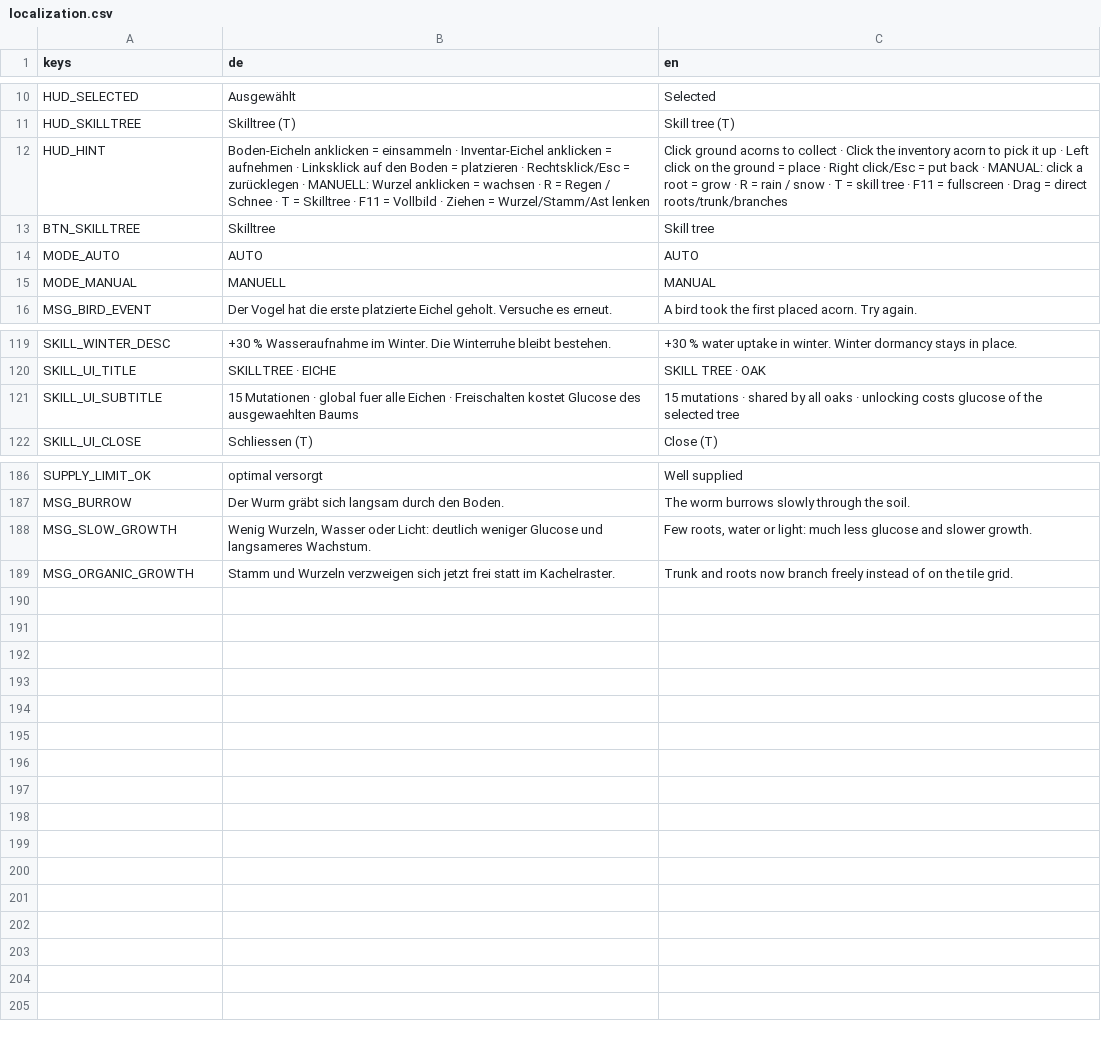
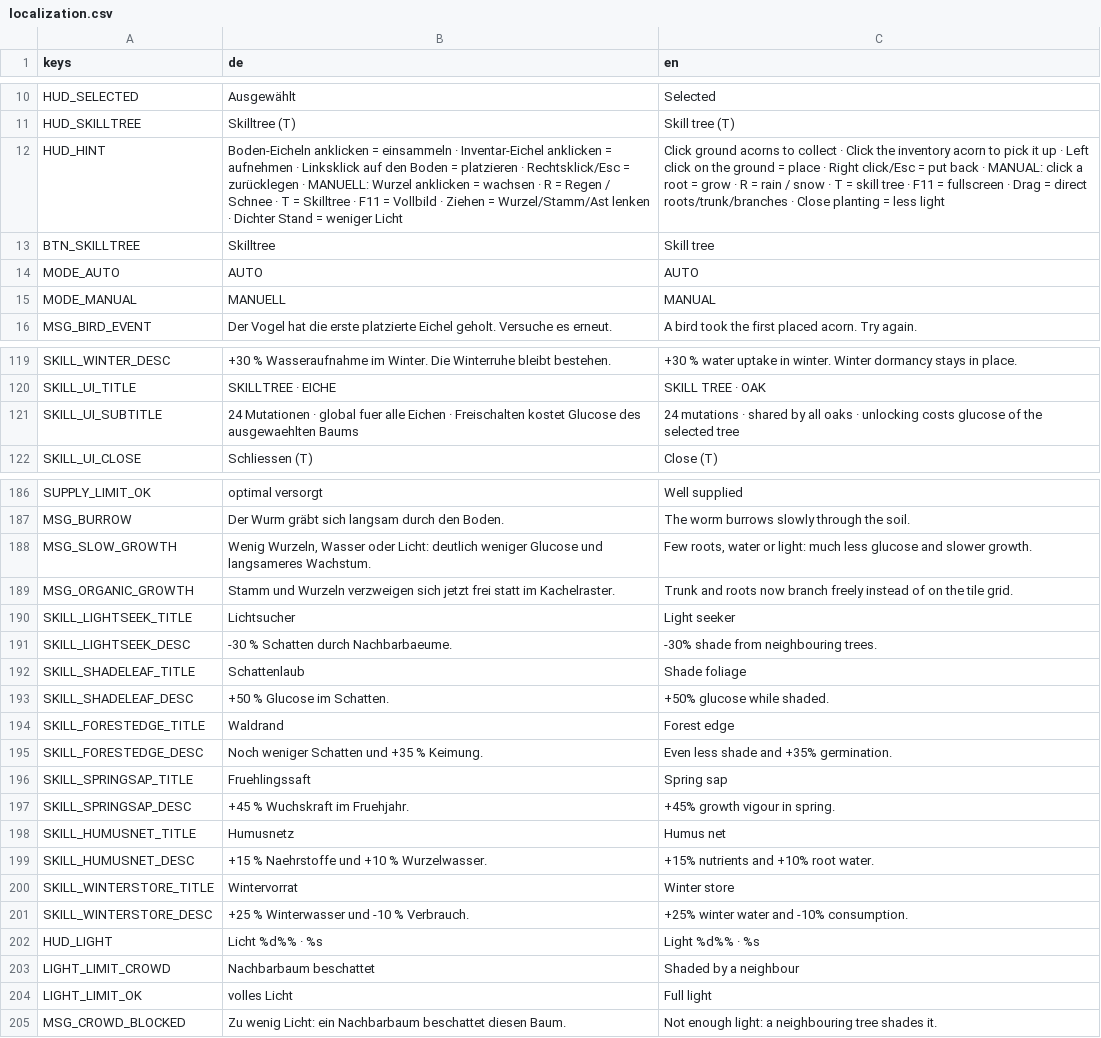
Before and after one commit to vboringer-bit/Waldspiel, a CSV file: data/localization.csv, drawn as a sheet; only a part is shown, gaps mark what is left out; the diff covers the shown part only; the diff names each change by its address in the sheet, - before the commit and + after, or states it on an @@ line.

Commit message:
REVISION 7 — ruhige Gänge, Erdschluss, Lichtkonkurrenz, 24 Skills
Vollstaendiger Korrekturstand auf Basis von bcbd1ba (REVISION 6), auf
ausdruecklichen User-Wunsch als ein Commit auf main gepusht.

- BurrowTrail.gd / Animal.gd: Wurm-Gang ist ein eigener top_level-Node
  mit Identitaetstransformation und absoluter z=39. Kein sin()-Wackeln
  mehr, Tiefe auf ground_y_at() gerastet, Stuetzpunkte nur bei echter
  Bewegung >= 2 px. debug_freeze_motion() beweist Ortsfestigkeit.
- Dunklere Würmer: worm.png zweimal abgedunkelt, gedeckte Segment-/
  Krumenfarben, staerkerer Erd-Schleier, PixelArt.WORM_BODY angepasst.
- WorldGenerator.ground_y_at() + Anthill.gd: Huegelbasis tastet neun
  Punkte der sichtbaren 4px-Gelaendekante ab; Ameisen rasten ebenfalls.
  debug_base_gap() = 0.000 px. Der Huegel wird aus konvexen
  Dreiecksstreifen gezeichnet: bei stark gestuften Kanten meldete Godot
  sonst "Invalid polygon data, triangulation failed".
- Skilltree: 6 neue Knoten (Lichtsucher, Schattenlaub, Waldrand,
  Fruehlingssaft, Humusnetz, Wintervorrat) => 24 Knoten / 23 Linien.
  Echte Effekte in SkillTree, GrowthSystem, SeasonSystem, WaterSystem,
  BaseTree; zwei neue UI-Astfarben; 16 neue DE/EN-Schluessel.
- Lichtkonkurrenz (Tree.gd, HUD.gd, InteractionController.gd): Baeume
  < 170 px beschatten sich; light_factor begrenzt Stamm/Blaetter/Wurzeln/
  gezogene Aeste und Glucose. HUD zeigt "Licht xx%", Toast bei Cap.
- Tests: Revision7Smoke.gd (51 Checks), Phase4/5/Revision6 auf 24/23
  umgestellt. Zwei komplette Smoke-Laeufe mit unterschiedlichen Seeds:
  je 13/13 / 462 OK / 0 FEHLER. Import 0, Skillgen 24/err=0, F5 180/0,
  4 x 25 Xvfb-Frames 0. Frischer ZIP-Extrakt: Import + 13/13 erneut gruen.
- Lieferung: REVISION7-ERGEBNIS.md/.html, REVISION7-TESTPROTOKOLL.txt,
  vier screenshots/rev7_*.png, DECISIONS.md §73, aktualisierte README /
  GODOT-IMPORT / PIXELART.md / deliverables/README.md,
  deliverables/waldspiel-REVISION7.zip (366 Dateien, 48.54 MiB, CRC OK).

Regression: AUTO aus, Save v6, GLUCOSE_PACE 0.2, 16x16-Hitbox,
21 Pixelart-Slots und alle R1-R6-Smokes unveraendert gruen.

```diff
--- a/data/localization.csv
+++ b/data/localization.csv
-B12 (de): …Wurzel/Stamm/Ast lenken
+B12 (de): …Wurzel/Stamm/Ast lenken · Dichter Stand = weniger Licht
-C12 (en): …direct roots/trunk/branches
+C12 (en): …direct roots/trunk/branches · Close planting = less light
-B121 (de): 15 Mutationen ·…
+B121 (de): 24 Mutationen ·…
-C121 (en): 15 mutations ·…
+C121 (en): 24 mutations ·…
+row 190: SKILL_LIGHTSEEK_TITLE | Lichtsucher | Light seeker
+row 191: SKILL_LIGHTSEEK_DESC | -30 % Schatten durch Nachbarbaeume. | -30% shade from neighbouring trees.
+row 192: SKILL_SHADELEAF_TITLE | Schattenlaub | Shade foliage
+row 193: SKILL_SHADELEAF_DESC | +50 % Glucose im Schatten. | +50% glucose while shaded.
+row 194: SKILL_FORESTEDGE_TITLE | Waldrand | Forest edge
+row 195: SKILL_FORESTEDGE_DESC | Noch weniger Schatten und +35 % Keimung. | Even less shade and +35% germination.
+row 196: SKILL_SPRINGSAP_TITLE | Fruehlingssaft | Spring sap
+row 197: SKILL_SPRINGSAP_DESC | +45 % Wuchskraft im Fruehjahr. | +45% growth vigour in spring.
+row 198: SKILL_HUMUSNET_TITLE | Humusnetz | Humus net
+row 199: SKILL_HUMUSNET_DESC | +15 % Naehrstoffe und +10 % Wurzelwasser. | +15% nutrients and +10% root water.
+row 200: SKILL_WINTERSTORE_TITLE | Wintervorrat | Winter store
+row 201: SKILL_WINTERSTORE_DESC | +25 % Winterwasser und -10 % Verbrauch. | +25% winter water and -10% consumption.
+row 202: HUD_LIGHT | Licht %d%% · %s | Light %d%% · %s
+row 203: LIGHT_LIMIT_CROWD | Nachbarbaum beschattet | Shaded by a neighbour
+row 204: LIGHT_LIMIT_OK | volles Licht | Full light
+row 205: MSG_CROWD_BLOCKED | Zu wenig Licht: ein Nachbarbaum beschattet diesen Baum. | Not enough light: a neighbouring tree shades it.
```
Also changed, not shown: 2 edited cells elsewhere in this file, 37 other files.
